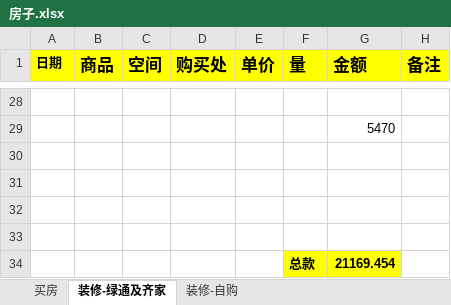
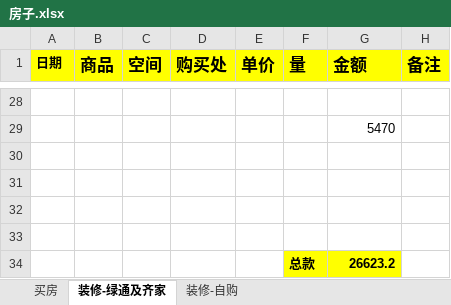
Before and after one commit to daofei/yang-home-shanghai, an Excel workbook: .private/房子.xlsx, sheet 装修-绿通及齐家, drawn as a sheet; only a part is shown, gaps mark what is left out; values as stored, in another font and other column widths than the file's, no borders; the diff names each change by its address in the sheet, - before the commit and + after, or states it on an @@ line.

```diff
--- a/.private/房子.xlsx (sheet 装修-绿通及齐家)
+++ b/.private/房子.xlsx (sheet 装修-绿通及齐家)
-G34 (金额): 21169.454
+G34 (金额): 26623.2
```
Also changed, not shown: sheet 装修-自购, formulas that keep their value.
